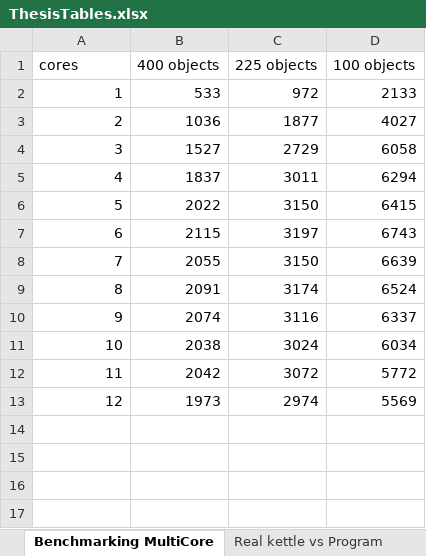
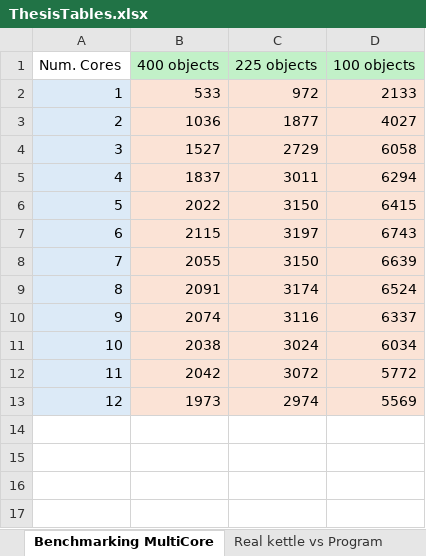
Before and after one commit to Exynos9820/ThedyxEngine, an Excel workbook: Thesis/ThesisTables.xlsx, sheet Benchmarking MultiCore, drawn as a sheet; only a part is shown; values as stored, in another font and other column widths than the file's, no borders; charts and pictures not drawn; the diff names each change by its address in the sheet, - before the commit and + after, or states it on an @@ line.

Commit message:
Thesis

```diff
--- a/Thesis/ThesisTables.xlsx (sheet Benchmarking MultiCore)
+++ b/Thesis/ThesisTables.xlsx (sheet Benchmarking MultiCore)
-A1: cores
+A1: Num. Cores
-B1:D1 fill: none
+B1:D1 fill: #C2F1C8
-A2:A13 fill: none
+A2:A13 fill: #DCEAF7
-B2:D13 fill: none
+B2:D13 fill: #FBE3D6
```
Also changed, not shown: charts or pictures, 1 other file.
